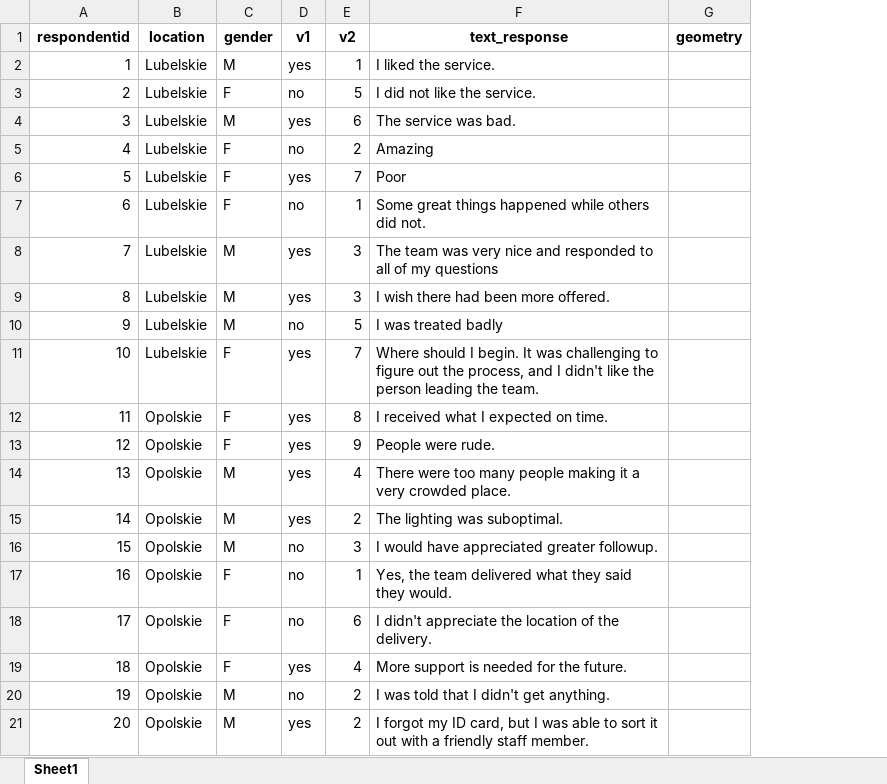
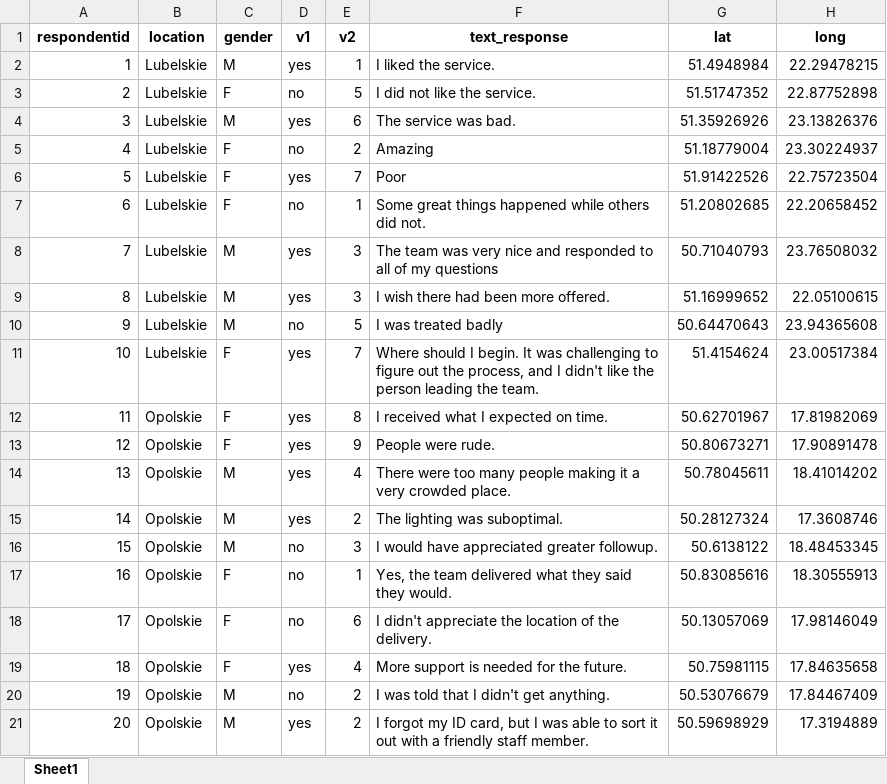
Before and after one commit to DABrianC/Shiny-sandbox, an Excel workbook: data/testdata2.xlsx, sheet Sheet1, drawn as a sheet; values as stored, in another font and other column widths than the file's, no borders; removed rows and columns are numbered as before the commit, all else as after; the diff names each change by its address in the sheet, - before the commit and + after, or states it on an @@ line.

```diff
--- a/data/testdata2.xlsx (sheet Sheet1)
+++ b/data/testdata2.xlsx (sheet Sheet1)
-column G (geometry), empty
+column G (lat), rows 2-21: 51.4948984 | 51.51747352 | 51.35926926 | 51.18779004 | 51.91422526 | 51.20802685 | 50.71040793 | 51.16999652 | 50.64470643 | 51.4154624 | 50.62701967 | 50.80673271 | 50.78045611 | 50.28127324 | 50.6138122 | 50.83085616 | 50.13057069 | 50.75981115 | 50.53076679 | 50.59698929
+column H (long), rows 2-21: 22.29478215 | 22.87752898 | 23.13826376 | 23.30224937 | 22.75723504 | 22.20658452 | 23.76508032 | 22.05100615 | 23.94365608 | 23.00517384 | 17.81982069 | 17.90891478 | 18.41014202 | 17.3608746 | 18.48453345 | 18.30555913 | 17.98146049 | 17.84635658 | 17.84467409 | 17.3194889
```
Also changed, not shown: 3 other files.
